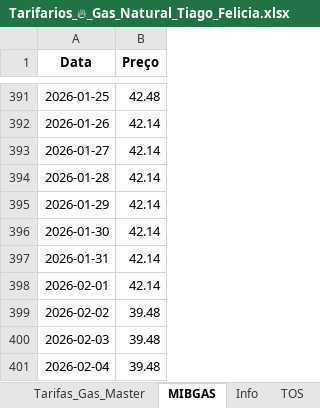
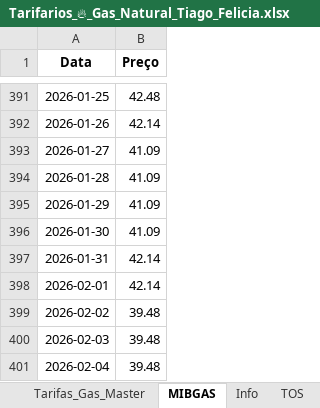
Before and after one commit to tiagofelicia/simulador-tarifarios-gas, an Excel workbook: Tarifarios_🔥_Gas_Natural_Tiago_Felicia.xlsx, sheet MIBGAS, drawn as a sheet; only a part is shown, gaps mark what is left out; values as stored, in another font and other column widths than the file's, no borders; the diff names each change by its address in the sheet, - before the commit and + after, or states it on an @@ line.

```diff
--- a/Tarifarios_🔥_Gas_Natural_Tiago_Felicia.xlsx (sheet MIBGAS)
+++ b/Tarifarios_🔥_Gas_Natural_Tiago_Felicia.xlsx (sheet MIBGAS)
-B393:B396 (Preço): 42.14
+B393:B396 (Preço): 41.09
```
Also changed, not shown: sheet Info.
